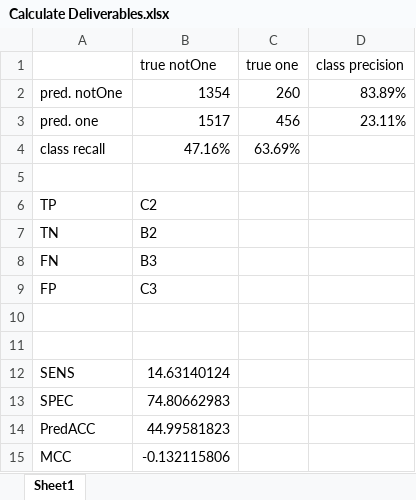
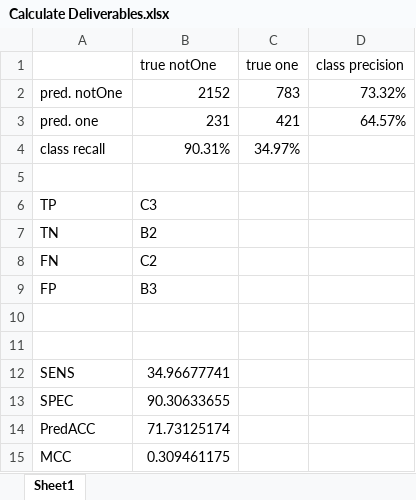
Before and after one commit to JZHeadley/CMSC435-Project, an Excel workbook: Calculate Deliverables.xlsx, sheet Sheet1, drawn as a sheet; values as stored, in another font and other column widths than the file's, no borders; the diff names each change by its address in the sheet, - before the commit and + after, or states it on an @@ line.

```diff
--- a/Calculate Deliverables.xlsx (sheet Sheet1)
+++ b/Calculate Deliverables.xlsx (sheet Sheet1)
-B2 (true notOne): 1354
+B2 (true notOne): 2152
-C2 (true one): 260
+C2 (true one): 783
-D2 (class precision): 83.89%
+D2 (class precision): 73.32%
-B3 (true notOne): 1517
+B3 (true notOne): 231
-C3 (true one): 456
+C3 (true one): 421
-D3 (class precision): 23.11%
+D3 (class precision): 64.57%
-B4 (true notOne): 47.16%
+B4 (true notOne): 90.31%
-C4 (true one): 63.69%
+C4 (true one): 34.97%
-B6 (true notOne): C2
+B6 (true notOne): C3
-B8 (true notOne): B3
+B8 (true notOne): C2
-B9 (true notOne): C3
+B9 (true notOne): B3
-B12 (true notOne): 14.63140124
+B12 (true notOne): 34.96677741
-B13 (true notOne): 74.80662983
+B13 (true notOne): 90.30633655
-B14 (true notOne): 44.99581823
+B14 (true notOne): 71.73125174
-B15 (true notOne): -0.132115806
+B15 (true notOne): 0.309461175
```
Also changed, not shown: 3 other files.
